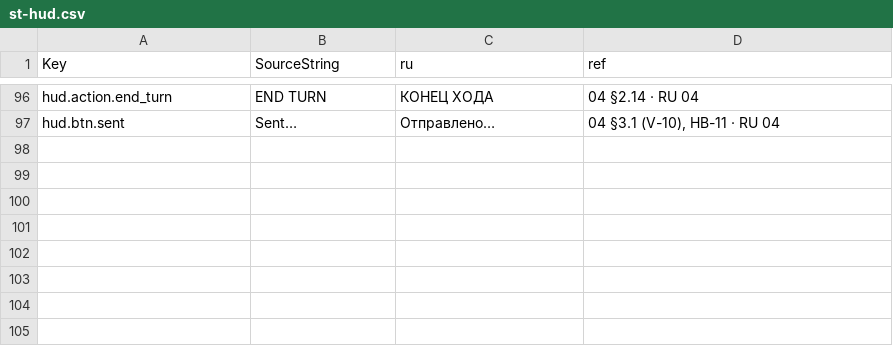
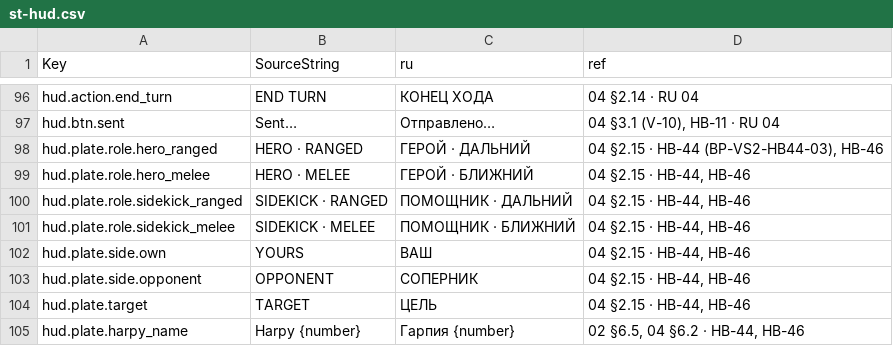
Before and after one commit to renlok87/unmatched, a CSV file: docs/unreal/contracts/hud/st-hud.csv, drawn as a sheet; only a part is shown, gaps mark what is left out.

```diff
--- a/docs/unreal/contracts/hud/st-hud.csv
+++ b/docs/unreal/contracts/hud/st-hud.csv
@@ -97 +97,9 @@ hud.action.end_turn,END TURN,КОНЕЦ ХОДА,04 §2.14 · RU 04
 hud.btn.sent,Sent…,Отправлено…,"04 §3.1 (V-10), HB-11 · RU 04"
+hud.plate.role.hero_ranged,HERO · RANGED,ГЕРОЙ · ДАЛЬНИЙ,"04 §2.15 · HB-44 (ВР-VS2-HB44-03), HB-46"
+hud.plate.role.hero_melee,HERO · MELEE,ГЕРОЙ · БЛИЖНИЙ,"04 §2.15 · HB-44, HB-46"
+hud.plate.role.sidekick_ranged,SIDEKICK · RANGED,ПОМОЩНИК · ДАЛЬНИЙ,"04 §2.15 · HB-44, HB-46"
+hud.plate.role.sidekick_melee,SIDEKICK · MELEE,ПОМОЩНИК · БЛИЖНИЙ,"04 §2.15 · HB-44, HB-46"
+hud.plate.side.own,YOURS,ВАШ,"04 §2.15 · HB-44, HB-46"
+hud.plate.side.opponent,OPPONENT,СОПЕРНИК,"04 §2.15 · HB-44, HB-46"
+hud.plate.target,TARGET,ЦЕЛЬ,"04 §2.15 · HB-44, HB-46"
+hud.plate.harpy_name,Harpy {number},Гарпия {number},"02 §6.5, 04 §6.2 · HB-44, HB-46"
```
Also changed, not shown: 25 other files.
